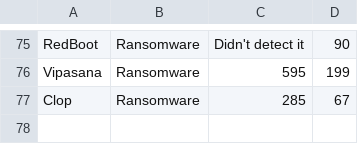
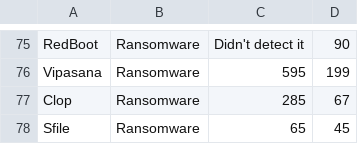
Before and after one commit to Cito-98/test123, a CSV file: test_file.csv, drawn as a sheet; only a part is shown, gaps mark what is left out; the diff names each change by its address in the sheet, - before the commit and + after, or states it on an @@ line.

Commit message:
Update test_file.csv

```diff
--- a/test_file.csv
+++ b/test_file.csv
+row 78: Sfile | Ransomware | 65 | 45
```
